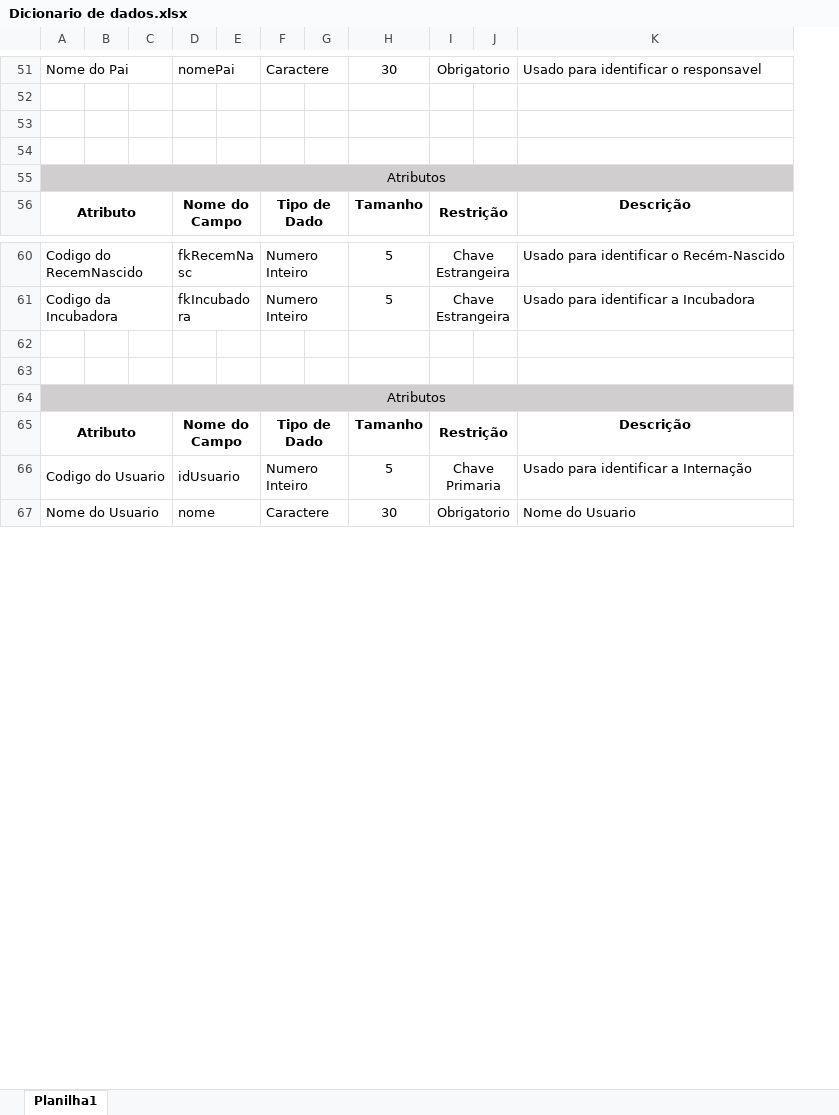
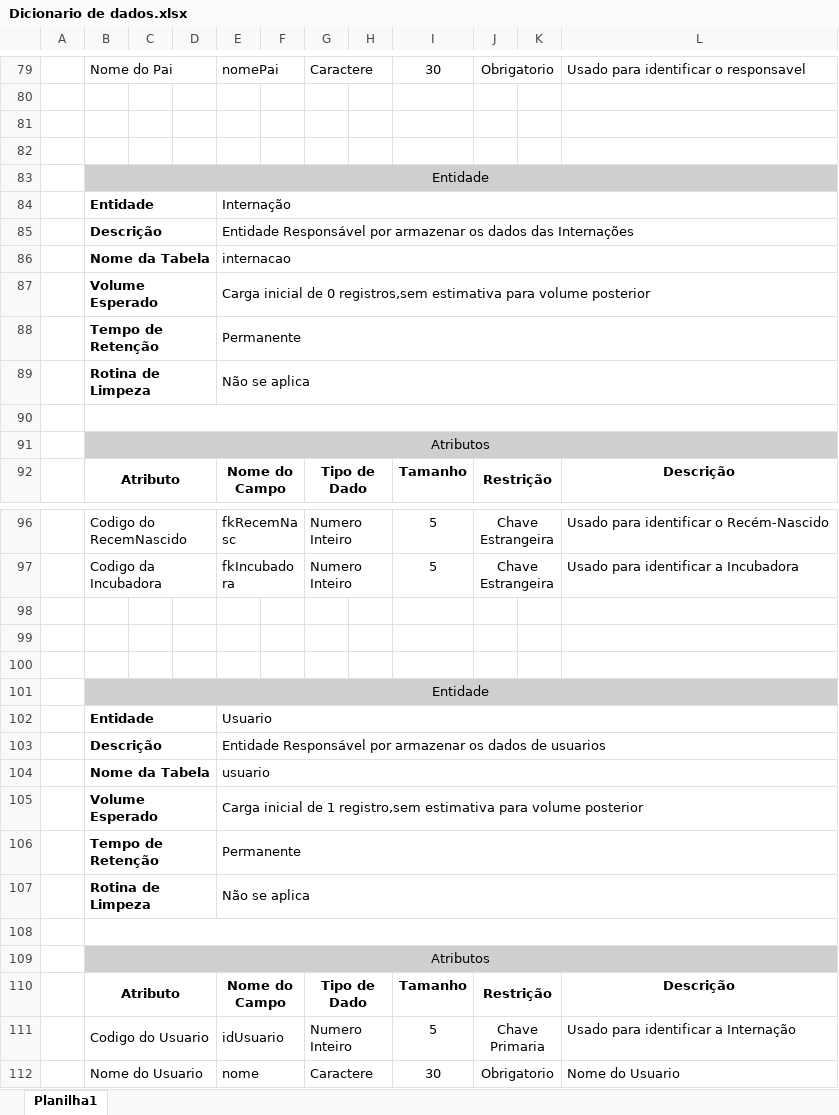
Before and after one commit to YudiG12/grupo-bandtec, an Excel workbook: Professora Célia/Dicionario de dados.xlsx, sheet Planilha1, drawn as a sheet; only a part is shown, gaps mark what is left out; values as stored, in another font and other column widths than the file's, no borders; the diff covers the shown part only; the diff names each change by its address in the sheet, - before the commit and + after, or states it on an @@ line.

Commit message:
Dicionario de dados atualizado

```diff
--- a/Professora Célia/Dicionario de dados.xlsx (sheet Planilha1)
+++ b/Professora Célia/Dicionario de dados.xlsx (sheet Planilha1)
+column A, empty
+row 83:  | Entidade
+row 84:  | Entidade |  |  | Internação
+row 85:  | Descrição |  |  | Entidade Responsável por armazenar os dados das Internações
+row 86:  | Nome da Tabela |  |  | internacao
+row 87:  | Volume Esperado |  |  | Carga inicial de 0 registros,sem estimativa para volume posterior
+row 88:  | Tempo de Retenção |  |  | Permanente
+row 89:  | Rotina de Limpeza |  |  | Não se aplica
+row 90: (empty)
+row 100: (empty)
+row 101:  | Entidade
+row 102:  | Entidade |  |  | Usuario
+row 103:  | Descrição |  |  | Entidade Responsável por armazenar os dados de usuarios
+row 104:  | Nome da Tabela |  |  | usuario
+row 105:  | Volume Esperado |  |  | Carga inicial de 1 registro,sem estimativa para volume posterior
+row 106:  | Tempo de Retenção |  |  | Permanente
+row 107:  | Rotina de Limpeza |  |  | Não se aplica
+row 108: (empty)
```
Also changed, not shown: 28 added rows, 14 edited cells, cell formats and merged cells elsewhere in this sheet.
